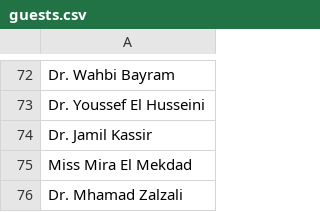
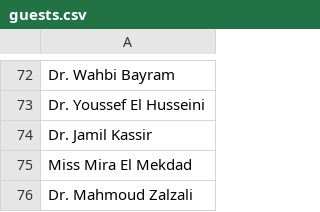
Before and after one commit to melhemkarim/Medis, a CSV file: data/guests.csv, drawn as a sheet; only a part is shown, gaps mark what is left out.

Commit message:
Update guests.csv

```diff
--- a/data/guests.csv
+++ b/data/guests.csv
@@ -75,2 +75,2 @@ Dr. Jamil Kassir
 Miss Mira El Mekdad
-Dr. Mhamad Zalzali
+Dr. Mahmoud Zalzali
```
